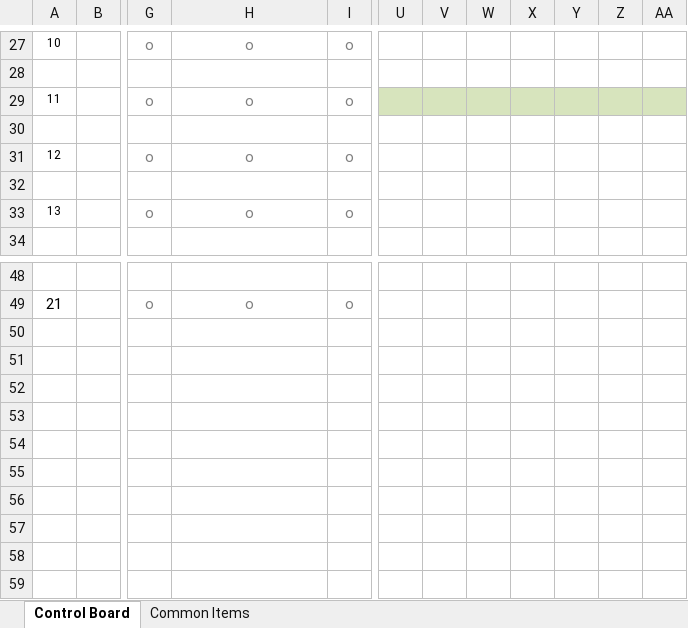
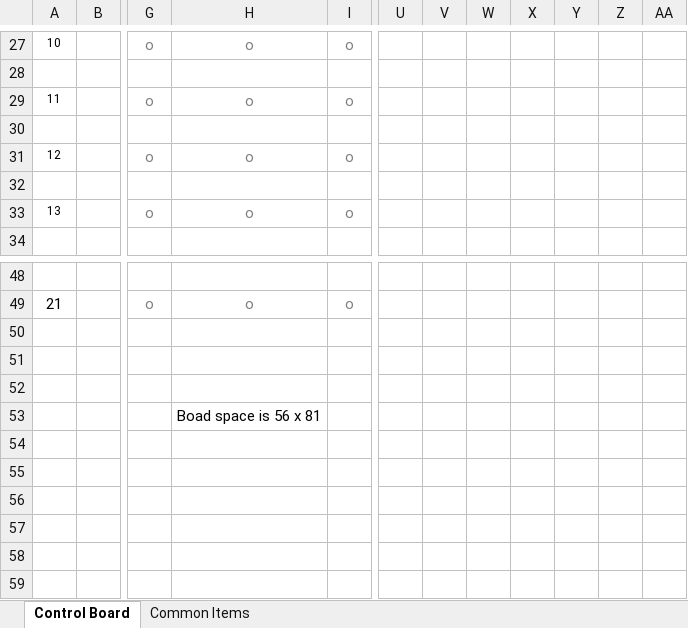
Before and after one commit to InvisiBug/Deep-Rock-Flare, an Excel workbook: Flare Notes.xlsx, sheet Control Board, drawn as a sheet; only a part is shown, gaps mark what is left out; values as stored, in another font and other column widths than the file's, no borders; charts and pictures and conditional formats not drawn; the diff names each change by its address in the sheet, - before the commit and + after, or states it on an @@ line.

```diff
--- a/Flare Notes.xlsx (sheet Control Board)
+++ b/Flare Notes.xlsx (sheet Control Board)
-U29:AA29 fill: #D7E4BD
+U29:AA29 fill: none
-H53: (empty)
+H53: Boad space is 56 x 81
```
Also changed, not shown: 8 other files.
